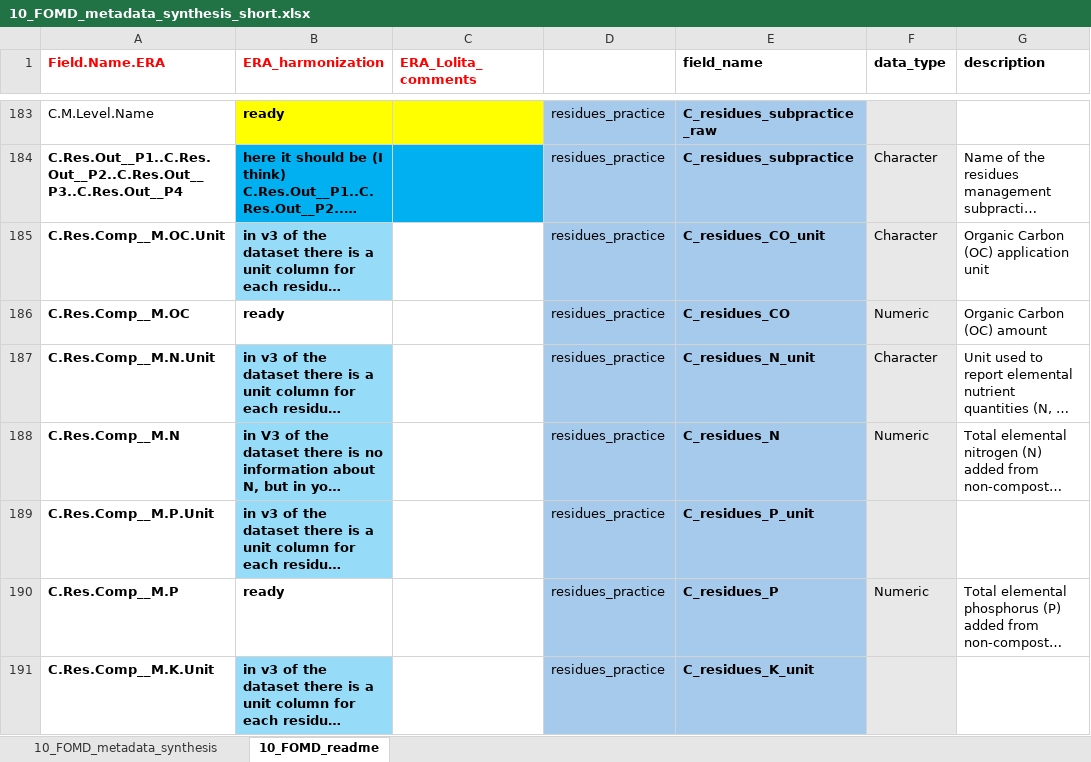
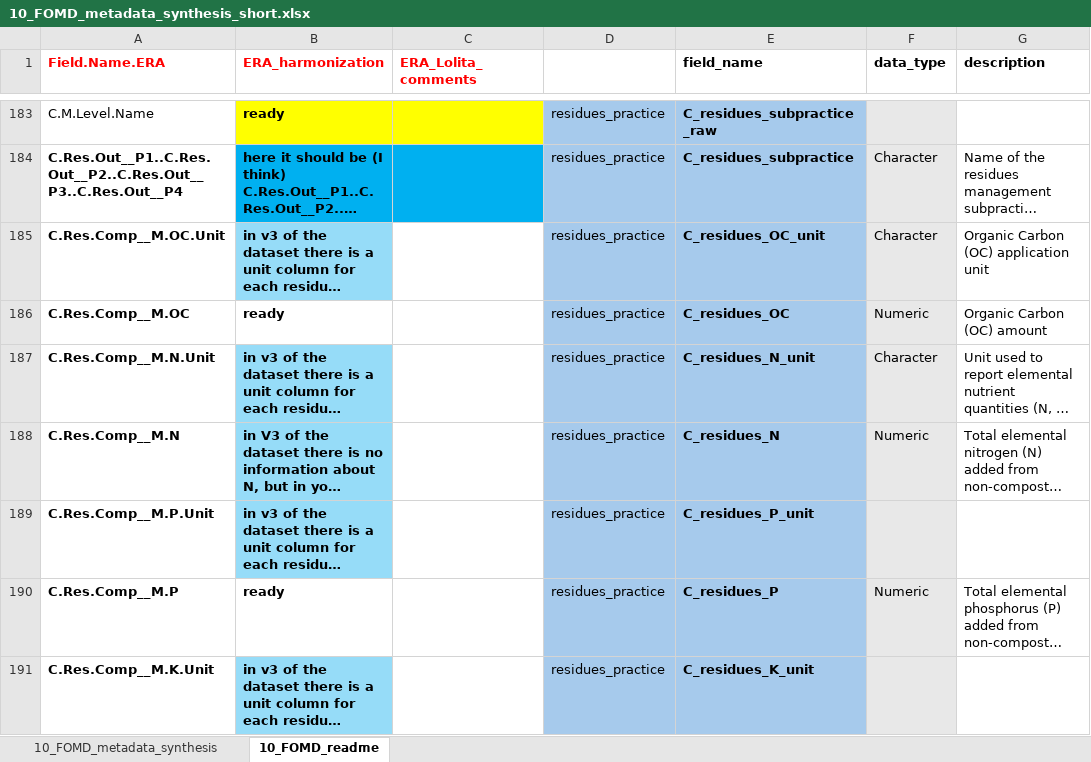
Before and after one commit to andreacsanchezb10/Agroecology_Evidence_Hub, an Excel workbook: 02.FOMD/02.metadata_structure/10_FOMD_metadata_synthesis_short.xlsx, sheet 10_FOMD_readme, drawn as a sheet; only a part is shown, gaps mark what is left out; long unchanged cells end in …; values as stored, in another font and other column widths than the file's, no borders; the diff names each change by its address in the sheet, - before the commit and + after, or states it on an @@ line.

```diff
--- a/02.FOMD/02.metadata_structure/10_FOMD_metadata_synthesis_short.xlsx (sheet 10_FOMD_readme)
+++ b/02.FOMD/02.metadata_structure/10_FOMD_metadata_synthesis_short.xlsx (sheet 10_FOMD_readme)
-E185 (field_name): C_residues_CO_unit
+E185 (field_name): C_residues_OC_unit
-E186 (field_name): C_residues_CO
+E186 (field_name): C_residues_OC
```
Also changed, not shown: 02.FOMD/02.metadata_structure/05_FOMD_extraction_criteria.xlsx, 02.FOMD/02.metadata_structure/09_FOMD_metadata_extraction_long.xlsx, 29 other files.
